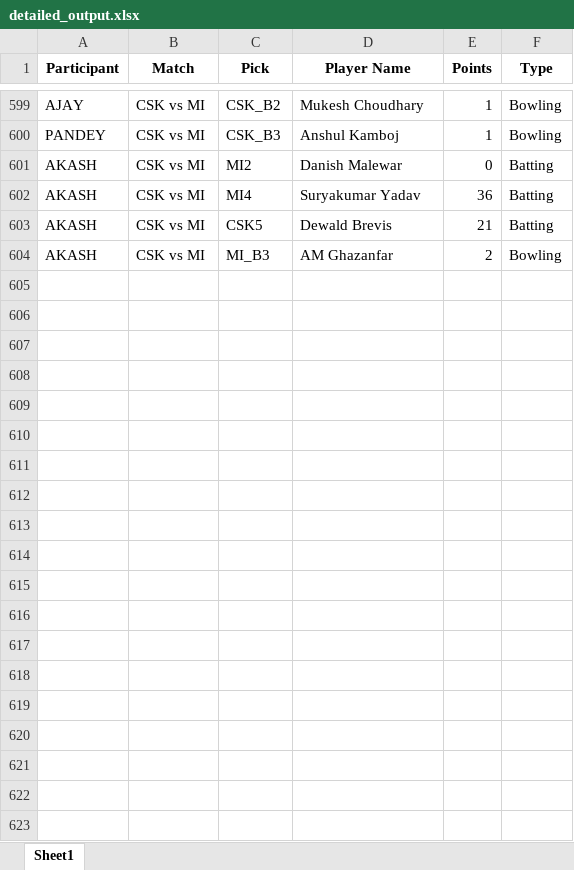
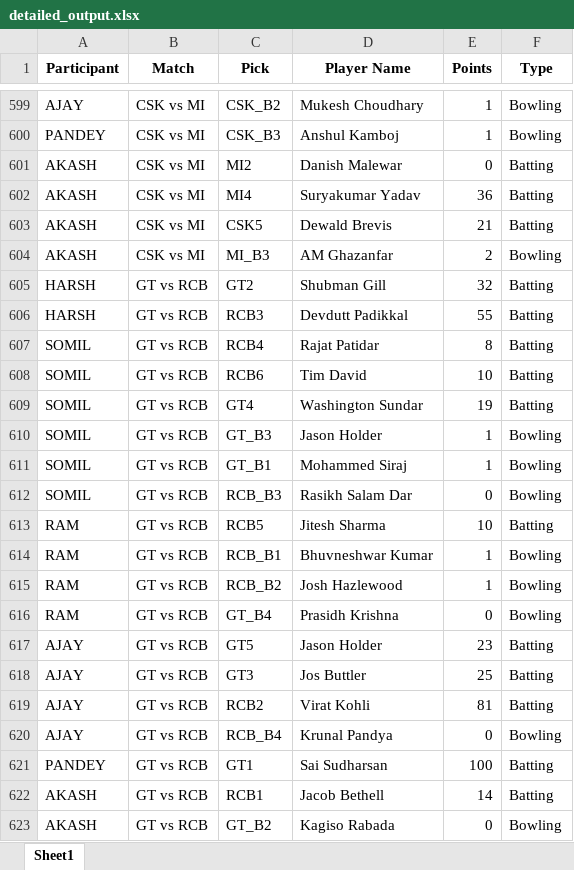
Before and after one commit to Kothariakash/ipl-party-dashboard, an Excel workbook: detailed_output.xlsx, sheet Sheet1, drawn as a sheet; only a part is shown, gaps mark what is left out; values as stored, in another font and other column widths than the file's, no borders; the diff names each change by its address in the sheet, - before the commit and + after, or states it on an @@ line.

```diff
--- a/detailed_output.xlsx (sheet Sheet1)
+++ b/detailed_output.xlsx (sheet Sheet1)
+row 605: HARSH | GT vs RCB | GT2 | Shubman Gill | 32 | Batting
+row 606: HARSH | GT vs RCB | RCB3 | Devdutt Padikkal | 55 | Batting
+row 607: SOMIL | GT vs RCB | RCB4 | Rajat Patidar | 8 | Batting
+row 608: SOMIL | GT vs RCB | RCB6 | Tim David | 10 | Batting
+row 609: SOMIL | GT vs RCB | GT4 | Washington Sundar | 19 | Batting
+row 610: SOMIL | GT vs RCB | GT_B3 | Jason Holder | 1 | Bowling
+row 611: SOMIL | GT vs RCB | GT_B1 | Mohammed Siraj | 1 | Bowling
+row 612: SOMIL | GT vs RCB | RCB_B3 | Rasikh Salam Dar | 0 | Bowling
+row 613: RAM | GT vs RCB | RCB5 | Jitesh Sharma | 10 | Batting
+row 614: RAM | GT vs RCB | RCB_B1 | Bhuvneshwar Kumar | 1 | Bowling
+row 615: RAM | GT vs RCB | RCB_B2 | Josh Hazlewood | 1 | Bowling
+row 616: RAM | GT vs RCB | GT_B4 | Prasidh Krishna | 0 | Bowling
+row 617: AJAY | GT vs RCB | GT5 | Jason Holder | 23 | Batting
+row 618: AJAY | GT vs RCB | GT3 | Jos Buttler | 25 | Batting
+row 619: AJAY | GT vs RCB | RCB2 | Virat Kohli | 81 | Batting
+row 620: AJAY | GT vs RCB | RCB_B4 | Krunal Pandya | 0 | Bowling
+row 621: PANDEY | GT vs RCB | GT1 | Sai Sudharsan | 100 | Batting
+row 622: AKASH | GT vs RCB | RCB1 | Jacob Bethell | 14 | Batting
+row 623: AKASH | GT vs RCB | GT_B2 | Kagiso Rabada | 0 | Bowling
```
Also changed, not shown: final_output.xlsx, 1 other file.
